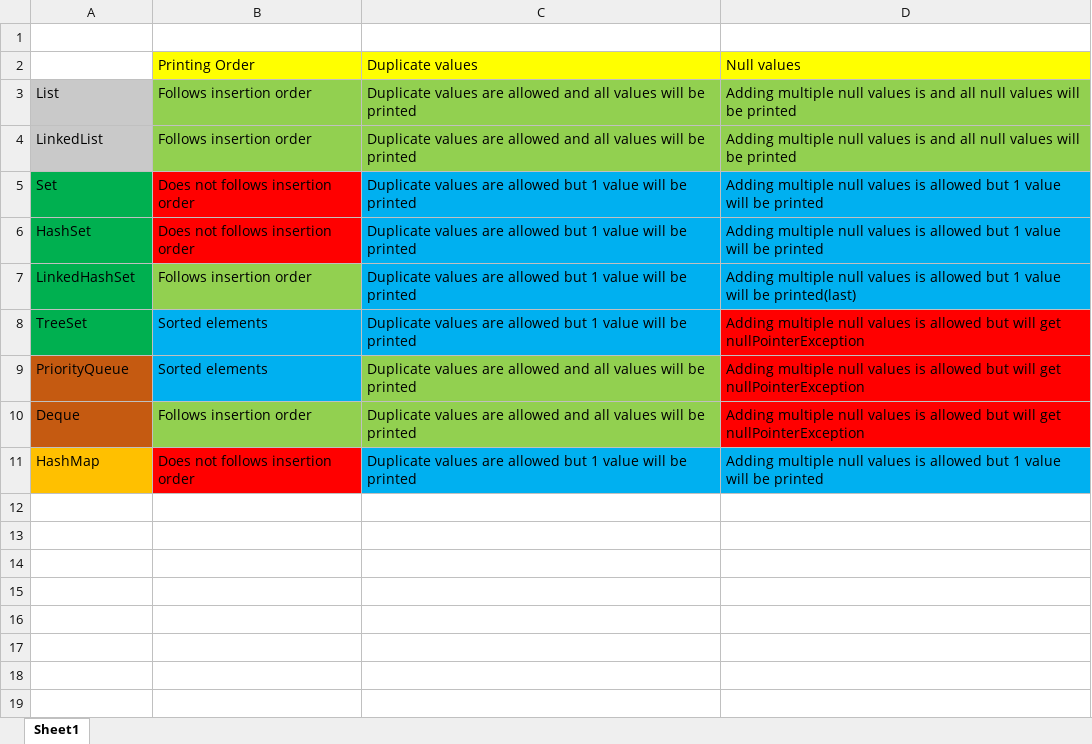
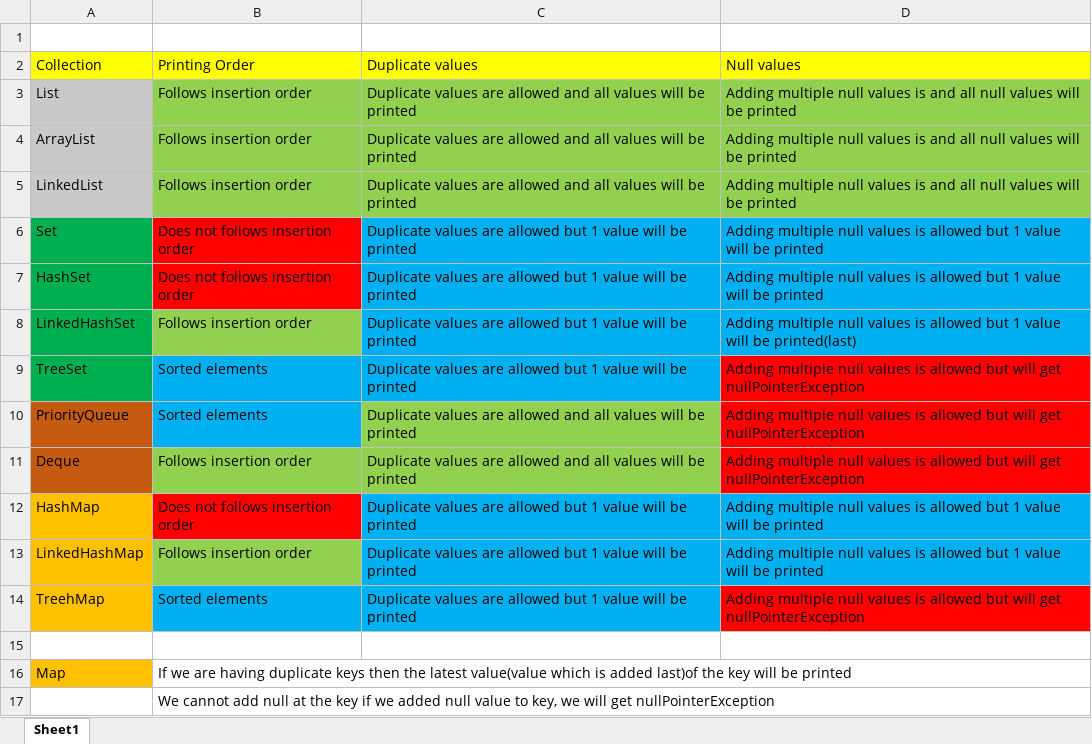
Before and after one commit to Pratham82/Java-Programming, an Excel workbook: CollectionsIMP.xlsx, sheet Sheet1, drawn as a sheet; values as stored, in another font and other column widths than the file's, no borders; the diff names each change by its address in the sheet, - before the commit and + after, or states it on an @@ line.

Commit message:
Commnents updated and excel file updated

```diff
--- a/CollectionsIMP.xlsx (sheet Sheet1)
+++ b/CollectionsIMP.xlsx (sheet Sheet1)
-A2: (empty)
+A2: Collection
-A2 fill: none
+A2 fill: #FFFF00
+row 4: ArrayList | Follows insertion order | Duplicate values are allowed and all values will be printed | Adding multiple null values is and all null values will be printed
+row 13: LinkedHashMap | Follows insertion order | Duplicate values are allowed but 1 value will be printed | Adding multiple null values is allowed but 1 value will be printed
+row 14: TreehMap | Sorted elements | Duplicate values are allowed but 1 value will be printed | Adding multiple null values is allowed but will get nullPointerException
+row 15: (empty)
+row 16: Map | If we are having duplicate keys then the latest value(value which is added last)of the key will be printed
+row 17:  | We cannot add null at the key if we added null value to key, we will get nullPointerException
```
Also changed, not shown: 5 other files.
